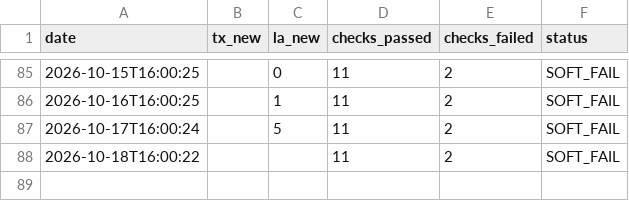
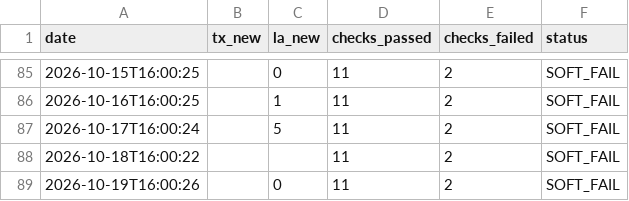
Before and after one commit to mapmaticsgis-maker/gis-permit-intel, a CSV file: data/run_log.csv, drawn as a sheet; only a part is shown, gaps mark what is left out.

```diff
--- a/data/run_log.csv
+++ b/data/run_log.csv
@@ -88 +88,2 @@ date,tx_new,la_new,checks_passed,checks_failed,status
 2026-10-18T16:00:22,,,11,2,SOFT_FAIL
+2026-10-19T16:00:26,,0,11,2,SOFT_FAIL
```
Also changed, not shown: data/la/ledger.csv, data/la/master.csv, 4 other files.
